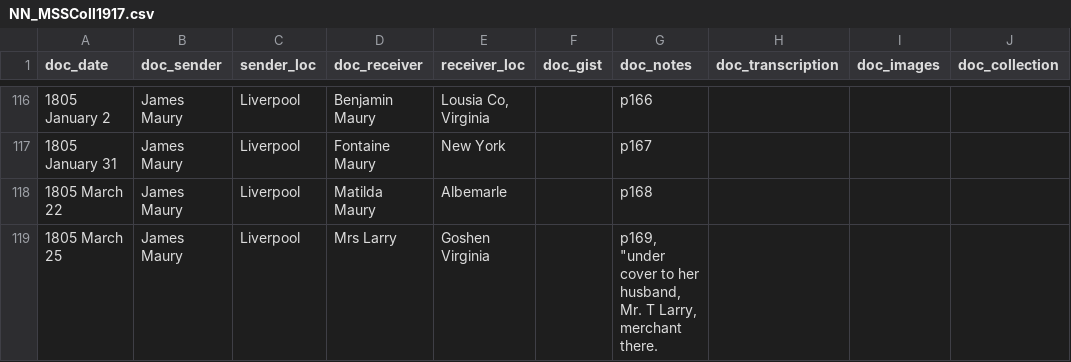
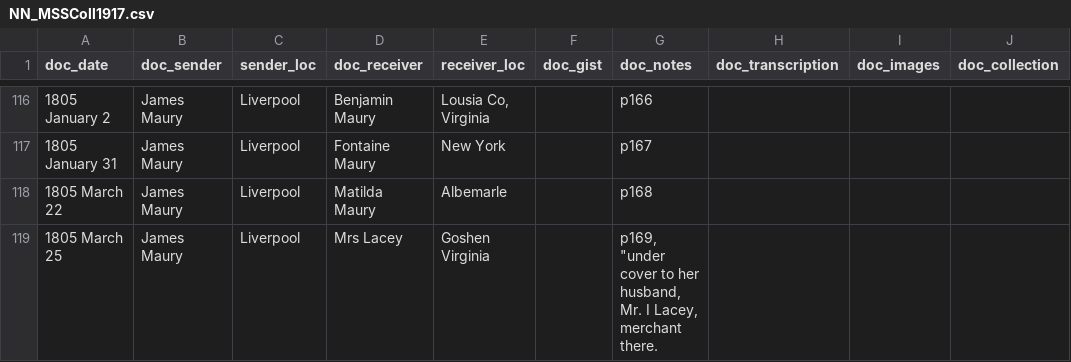
Before and after one commit to mebrett/msources, a CSV file: NN/MssCol1917/NN_MSSColl1917.csv, drawn as a sheet; only a part is shown, gaps mark what is left out; the diff names each change by its address in the sheet, - before the commit and + after, or states it on an @@ line.

Commit message:
Update NN_MSSColl1917.csv

```diff
--- a/NN/MssCol1917/NN_MSSColl1917.csv
+++ b/NN/MssCol1917/NN_MSSColl1917.csv
-D119 (doc_receiver): Mrs Larry
+D119 (doc_receiver): Mrs Lacey
-G119 (doc_notes): …husband, Mr. T Larry, merchant there.
+G119 (doc_notes): …husband, Mr. I Lacey, merchant there.
```
